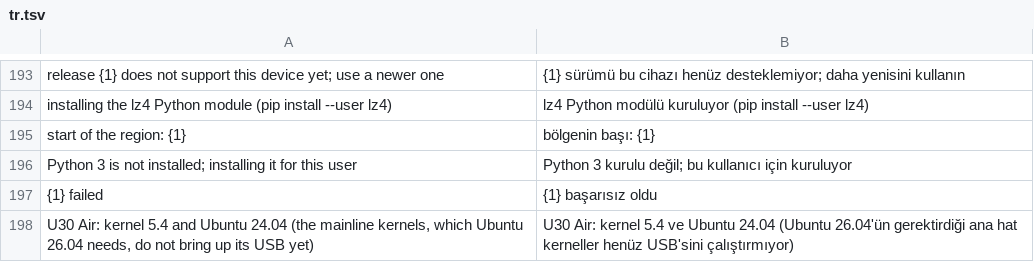
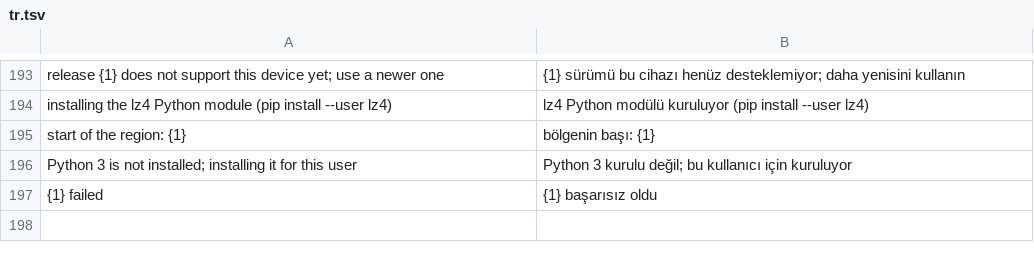
Before and after one commit to liuwang97/mu300-wrt, a TSV file: i18n/tr.tsv, drawn as a sheet; only a part is shown, gaps mark what is left out; the diff names each change by its address in the sheet, - before the commit and + after, or states it on an @@ line.

```diff
--- a/i18n/tr.tsv
+++ b/i18n/tr.tsv
-row 198: U30 Air: kernel 5.4 and Ubuntu 24.04 (the mainline kernels, which Ubuntu 26.04 needs, do not bring up its USB yet) | U30 Air: kernel 5.4 ve Ubuntu 24.04 (Ubuntu 26.04'ün gerektirdiği ana hat kerneller henüz USB'sini çalıştırmıyor)
```
Also changed, not shown: i18n/zh.tsv, 6 other files.
